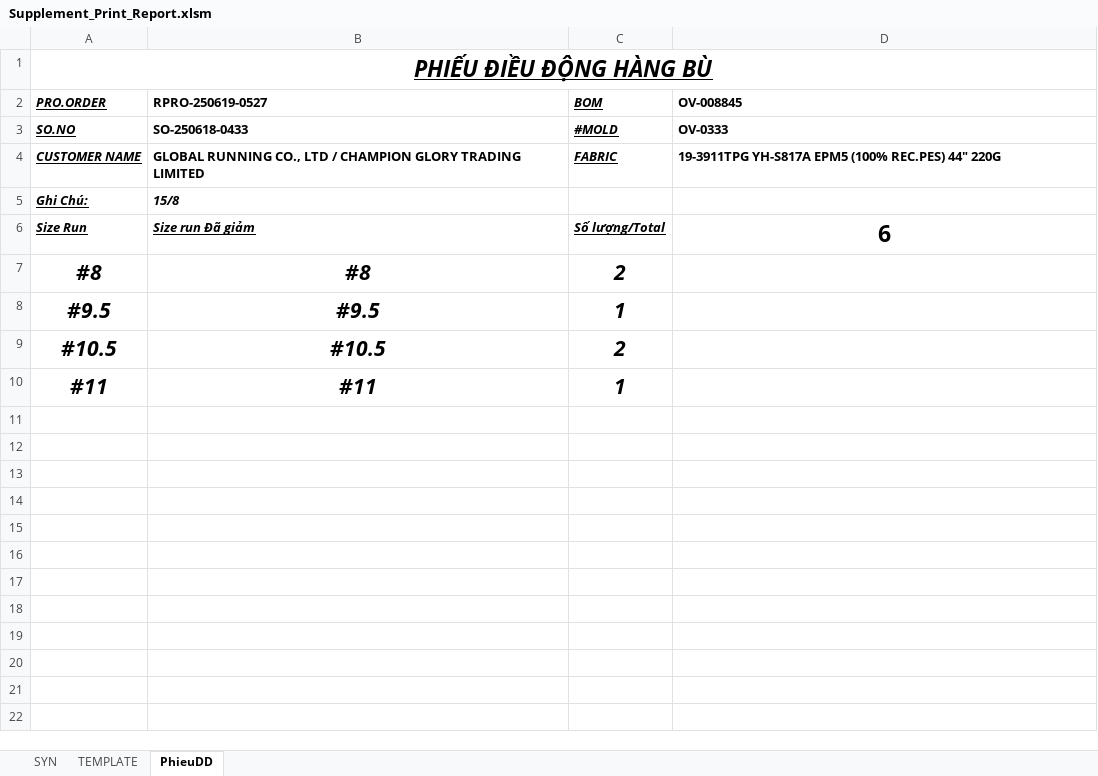
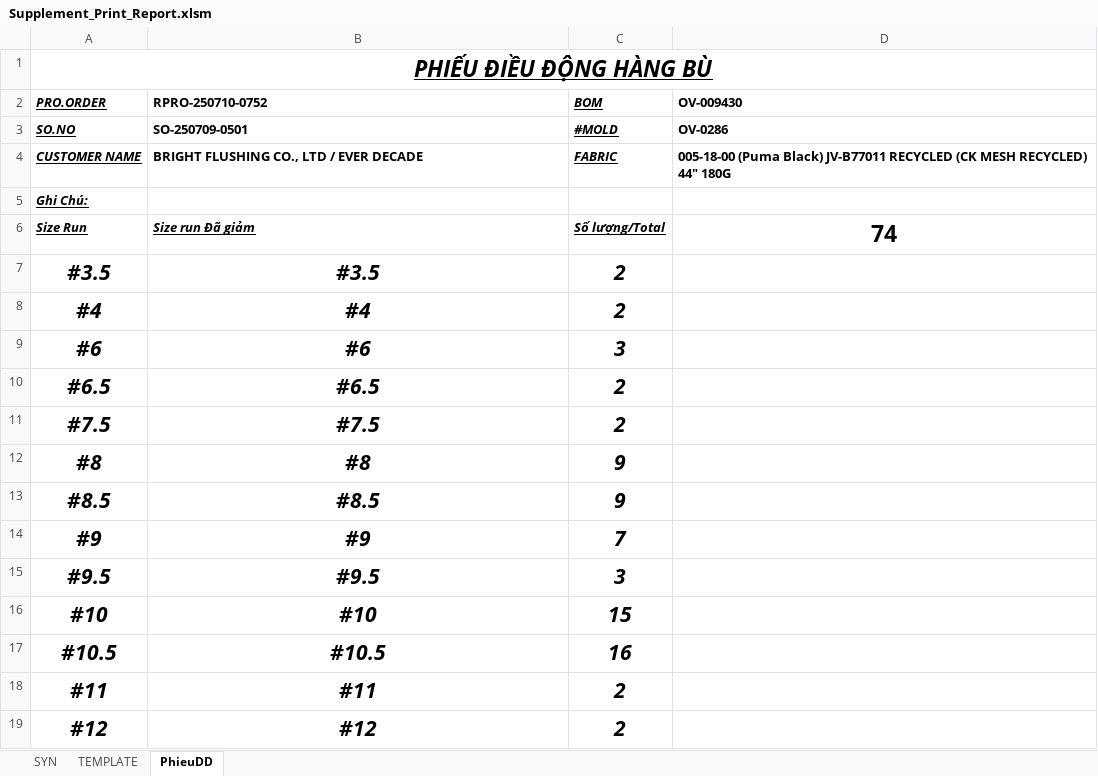
Before and after one commit to Truongchankhong2/vercel-dashboard, an Excel workbook: data/Supplement_Print_Report.xlsm, sheet PhieuDD, drawn as a sheet; values as stored, in another font and other column widths than the file's, no borders; addresses are those after the commit; the diff names each change by its address in the sheet, - before the commit and + after, or states it on an @@ line.

```diff
--- a/data/Supplement_Print_Report.xlsm (sheet PhieuDD)
+++ b/data/Supplement_Print_Report.xlsm (sheet PhieuDD)
-B2: RPRO-250619-0527
+B2: RPRO-250710-0752
-D2: OV-008845
+D2: OV-009430
-B3 (RPRO-250710-0752): SO-250618-0433
+B3 (RPRO-250710-0752): SO-250709-0501
-D3 (OV-009430): OV-0333
+D3 (OV-009430): OV-0286
-B4 (RPRO-250710-0752): GLOBAL RUNNING CO., LTD / CHAMPION GLORY TRADING LIMITED
+B4 (RPRO-250710-0752): BRIGHT FLUSHING CO., LTD / EVER DECADE
-D4 (OV-009430): 19-3911TPG YH-S817A EPM5 (100% REC.PES) 44" 220G
+D4 (OV-009430): 005-18-00 (Puma Black) JV-B77011 RECYCLED (CK MESH RECYCLED) 44" 180G
-B5 (RPRO-250710-0752): 15/8
+B5 (RPRO-250710-0752): (empty)
-D6 (OV-009430): 6
+D6 (OV-009430): 74
+row 7: #3.5 | #3.5 | 2
+row 8: #4 | #4 | 2
+row 9: #6 | #6 | 3
+row 10: #6.5 | #6.5 | 2
+row 11: #7.5 | #7.5 | 2
-C12 (BOM): 2
+C12 (BOM): 9
+row 13: #8.5 | #8.5 | 9
+row 14: #9 | #9 | 7
-C15 (BOM): 1
+C15 (BOM): 3
+row 16: #10 | #10 | 15
-C17 (BOM): 2
+C17 (BOM): 16
-C18 (BOM): 1
+C18 (BOM): 2
+row 19: #12 | #12 | 2
```
Also changed, not shown: sheet SYN, sheet TEMPLATE, 1 other file.
